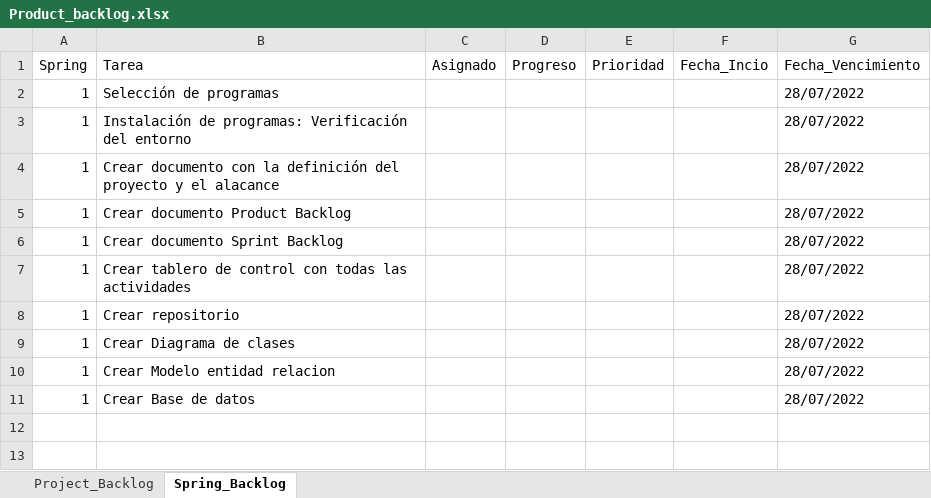
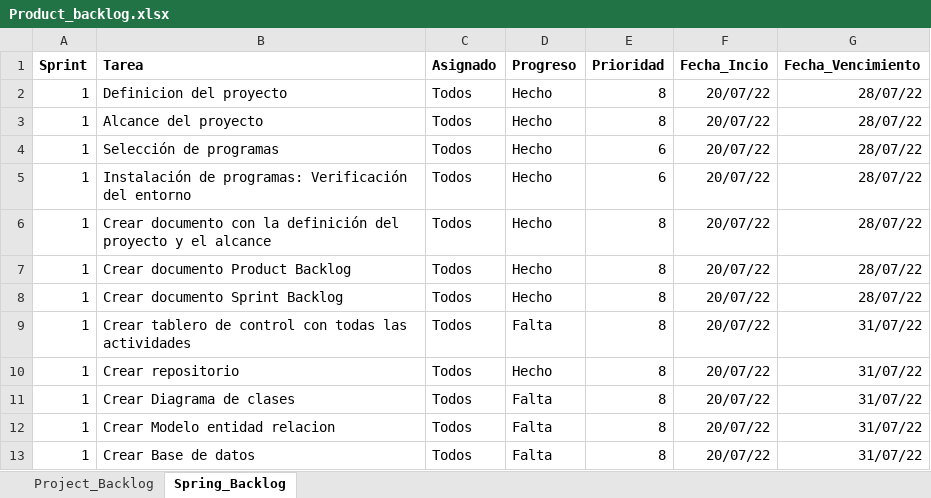
Before and after one commit to DianaTalero/Tienda_virtual_calzado, an Excel workbook: Product_backlog.xlsx, sheet Spring_Backlog, drawn as a sheet; values as stored, in another font and other column widths than the file's, no borders; 1 other sheet too large or unreadable and not compared; removed rows and columns are numbered as before the commit, all else as after; the diff names each change by its address in the sheet, - before the commit and + after, or states it on an @@ line.

Commit message:
Sprint 1

```diff
--- a/Product_backlog.xlsx (sheet Spring_Backlog)
+++ b/Product_backlog.xlsx (sheet Spring_Backlog)
-A1: Spring
+A1: Sprint
-A1:G1 bold: off
+A1:G1 bold: on
+row 2: 1 | Definicion del proyecto | Todos | Hecho | 8 | 20/07/22 | 28/07/22
+row 3: 1 | Alcance del proyecto | Todos | Hecho | 8 | 20/07/22 | 28/07/22
-C4:C5 (Asignado): (empty)
+C4:C5 (Asignado): Todos
-D4:D5 (Progreso): (empty)
+D4:D5 (Progreso): Hecho
-E4:E5 (Prioridad): (empty)
+E4:E5 (Prioridad): 6
-F4:F5 (Fecha_Incio): (empty)
+F4:F5 (Fecha_Incio): 20/07/22
-G4:G5 (Fecha_Vencimiento): 28/07/2022
+G4:G5 (Fecha_Vencimiento): 28/07/22
-row 4: 1 | Crear documento con la definición del proyecto y el alacance |  |  |  |  | 28/07/2022
+row 6: 1 | Crear documento con la definición del proyecto y el alcance | Todos | Hecho | 8 | 20/07/22 | 28/07/22
-C7:C13 (Asignado): (empty)
+C7:C13 (Asignado): Todos
-D7:D8 (Progreso): (empty)
+D7:D8 (Progreso): Hecho
-E7:E13 (Prioridad): (empty)
+E7:E13 (Prioridad): 8
-F7:F13 (Fecha_Incio): (empty)
+F7:F13 (Fecha_Incio): 20/07/22
-G7:G8 (Fecha_Vencimiento): 28/07/2022
+G7:G8 (Fecha_Vencimiento): 28/07/22
-D9 (Progreso): (empty)
+D9 (Progreso): Falta
-G9:G13 (Fecha_Vencimiento): 28/07/2022
+G9:G13 (Fecha_Vencimiento): 31/07/22
-D10 (Progreso): (empty)
+D10 (Progreso): Hecho
-D11:D13 (Progreso): (empty)
+D11:D13 (Progreso): Falta
```
Also changed, not shown: 1 other file.
